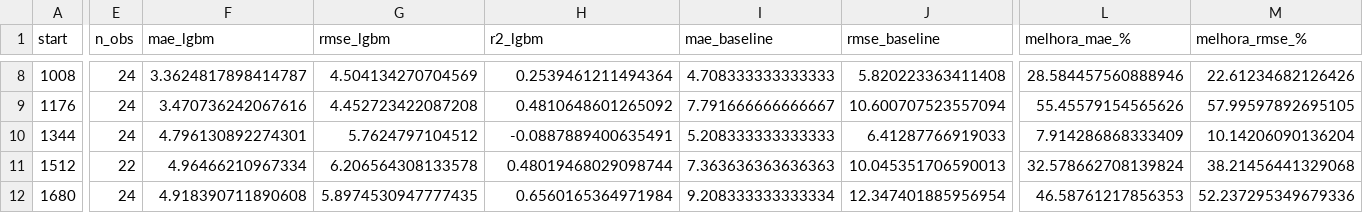
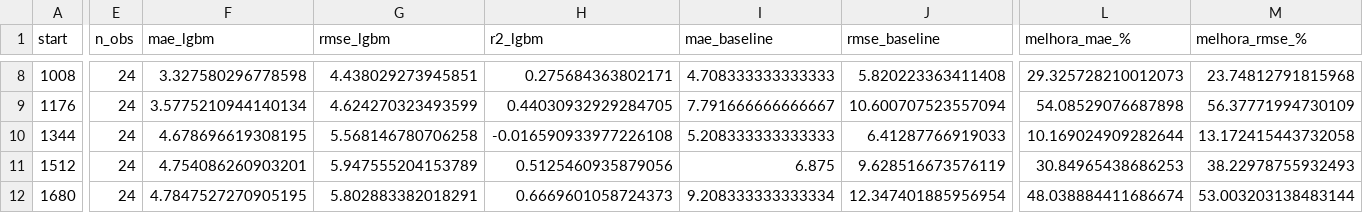
Before and after one commit to izabelcmn/respira_sp, a CSV file: results/walk_forward_lgbm_test.csv, drawn as a sheet; only a part is shown, gaps mark what is left out; the diff covers the shown part only; the diff names each change by its address in the sheet, - before the commit and + after, or states it on an @@ line.

```diff
--- a/results/walk_forward_lgbm_test.csv
+++ b/results/walk_forward_lgbm_test.csv
-F8 (mae_lgbm): 3.3624817898414787
+F8 (mae_lgbm): 3.327580296778598
-G8 (rmse_lgbm): 4.504134270704569
+G8 (rmse_lgbm): 4.438029273945851
-H8 (r2_lgbm): 0.2539461211494364
+H8 (r2_lgbm): 0.275684363802171
-L8 (melhora_mae_%): 28.584457560888946
+L8 (melhora_mae_%): 29.325728210012073
-M8 (melhora_rmse_%): 22.61234682126426
+M8 (melhora_rmse_%): 23.74812791815968
-F9 (mae_lgbm): 3.470736242067616
+F9 (mae_lgbm): 3.5775210944140134
-G9 (rmse_lgbm): 4.452723422087208
+G9 (rmse_lgbm): 4.624270323493599
-H9 (r2_lgbm): 0.4810648601265092
+H9 (r2_lgbm): 0.44030932929284705
-L9 (melhora_mae_%): 55.45579154565626
+L9 (melhora_mae_%): 54.08529076687898
-M9 (melhora_rmse_%): 57.99597892695105
+M9 (melhora_rmse_%): 56.37771994730109
-F10 (mae_lgbm): 4.796130892274301
+F10 (mae_lgbm): 4.678696619308195
-G10 (rmse_lgbm): 5.7624797104512
+G10 (rmse_lgbm): 5.568146780706258
-H10 (r2_lgbm): -0.0887889400635491
+H10 (r2_lgbm): -0.016590933977226108
-L10 (melhora_mae_%): 7.914286868333409
+L10 (melhora_mae_%): 10.169024909282644
-M10 (melhora_rmse_%): 10.14206090136204
+M10 (melhora_rmse_%): 13.172415443732058
-E11 (n_obs): 22
+E11 (n_obs): 24
-F11 (mae_lgbm): 4.96466210967334
+F11 (mae_lgbm): 4.754086260903201
-G11 (rmse_lgbm): 6.206564308133578
+G11 (rmse_lgbm): 5.947555204153789
-H11 (r2_lgbm): 0.48019468029098744
+H11 (r2_lgbm): 0.5125460935879056
-I11 (mae_baseline): 7.363636363636363
+I11 (mae_baseline): 6.875
-J11 (rmse_baseline): 10.045351706590013
+J11 (rmse_baseline): 9.628516673576119
-L11 (melhora_mae_%): 32.578662708139824
+L11 (melhora_mae_%): 30.84965438686253
-M11 (melhora_rmse_%): 38.21456441329068
+M11 (melhora_rmse_%): 38.22978755932493
-F12 (mae_lgbm): 4.918390711890608
+F12 (mae_lgbm): 4.7847527270905195
-G12 (rmse_lgbm): 5.8974530947777435
+G12 (rmse_lgbm): 5.802883382018291
-H12 (r2_lgbm): 0.6560165364971984
+H12 (r2_lgbm): 0.6669601058724373
-L12 (melhora_mae_%): 46.58761217856353
+L12 (melhora_mae_%): 48.038884411686674
-M12 (melhora_rmse_%): 52.237295349679336
+M12 (melhora_rmse_%): 53.003203138483144
```
Also changed, not shown: 1 added row and 144 edited cells elsewhere in this file, results/walk_forward_lgbm_dart_val.csv, results/walk_forward_lgbm_val.csv, 9 other files.
